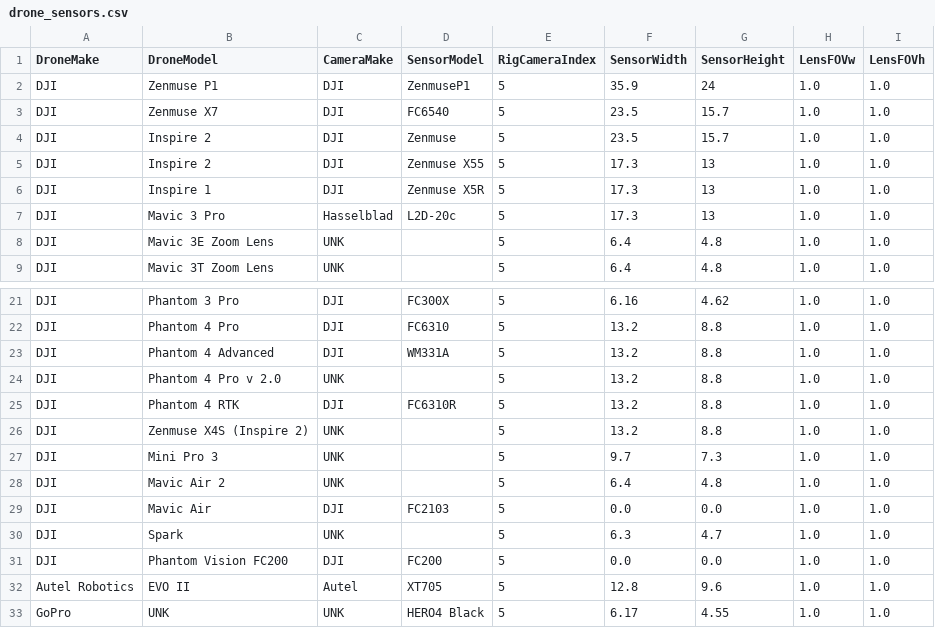
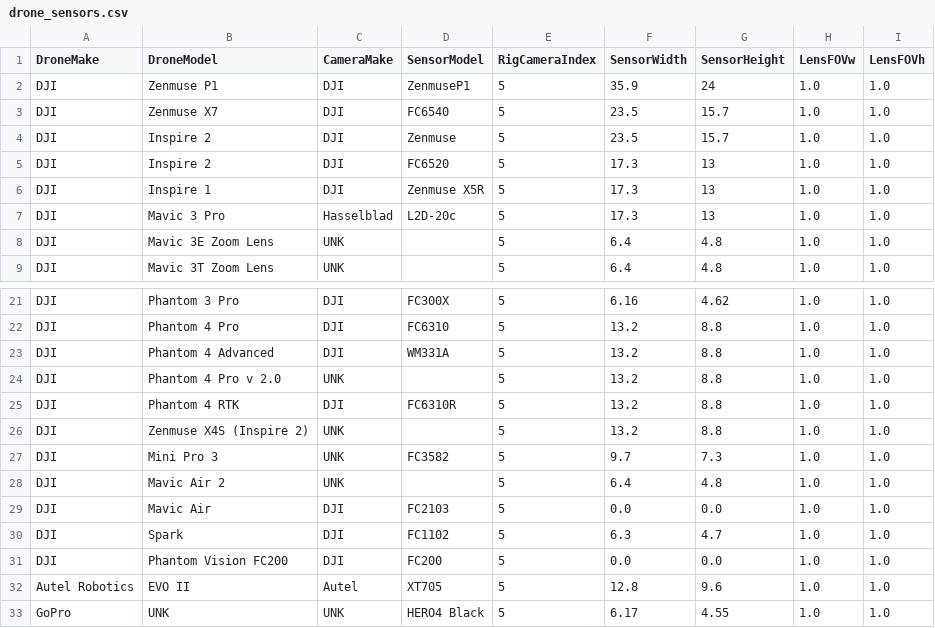
Before and after one commit to spifftek70/Drone-Footprints, a CSV file: src/drone_sensors.csv, drawn as a sheet; only a part is shown, gaps mark what is left out.

```diff
--- a/src/drone_sensors.csv
+++ b/src/drone_sensors.csv
@@ -4,3 +4,3 @@ DJI,Zenmuse X7,DJI,FC6540,5,23.5,15.7,1.0,1.0
 DJI,Inspire 2,DJI,Zenmuse,5,23.5,15.7,1.0,1.0
-DJI,Inspire 2,DJI,Zenmuse X55,5,17.3,13,1.0,1.0
+DJI,Inspire 2,DJI,FC6520,5,17.3,13,1.0,1.0
 DJI,Inspire 1,DJI,Zenmuse X5R,5,17.3,13,1.0,1.0
@@ -26,6 +26,6 @@ DJI,Phantom 4 RTK,DJI,FC6310R,5,13.2,8.8,1.0,1.0
 DJI,Zenmuse X4S (Inspire 2),UNK,,5,13.2,8.8,1.0,1.0
-DJI,Mini Pro 3,UNK,,5,9.7,7.3,1.0,1.0
+DJI,Mini Pro 3,UNK,FC3582,5,9.7,7.3,1.0,1.0
 DJI,Mavic Air 2,UNK,,5,6.4,4.8,1.0,1.0
 DJI,Mavic Air,DJI,FC2103,5,0.0,0.0,1.0,1.0
-DJI,Spark,UNK,,5,6.3,4.7,1.0,1.0
+DJI,Spark,DJI,FC1102,5,6.3,4.7,1.0,1.0
 DJI,Phantom Vision FC200,DJI,FC200,5,0.0,0.0,1.0,1.0
```
Also changed, not shown: 18 other files.
